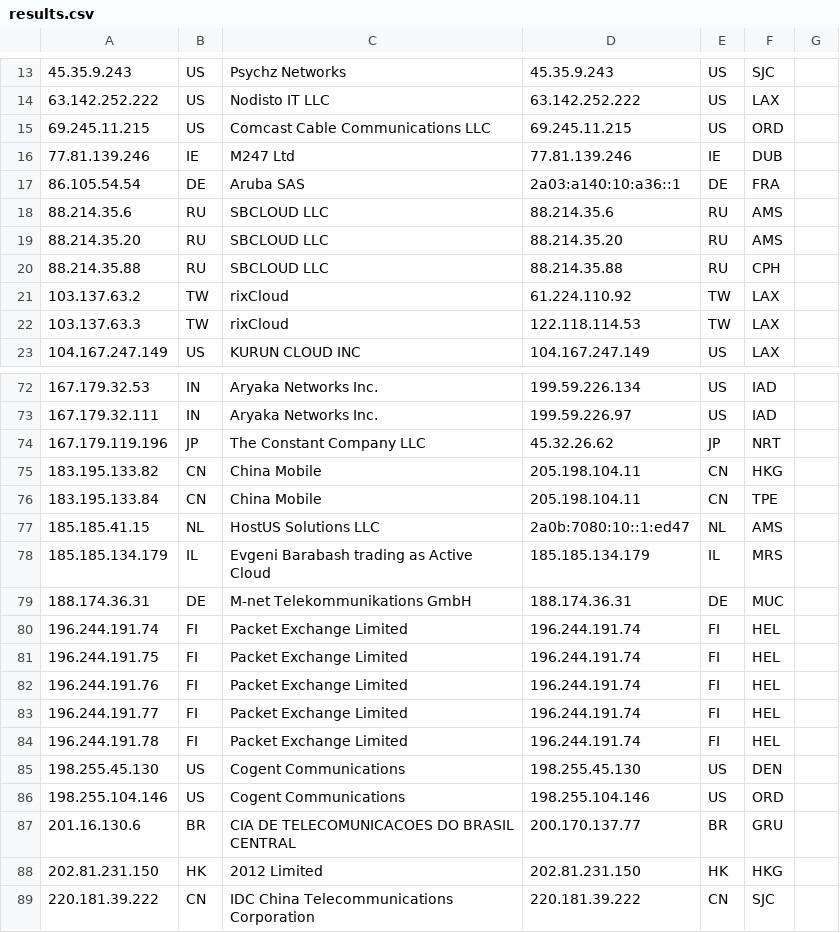
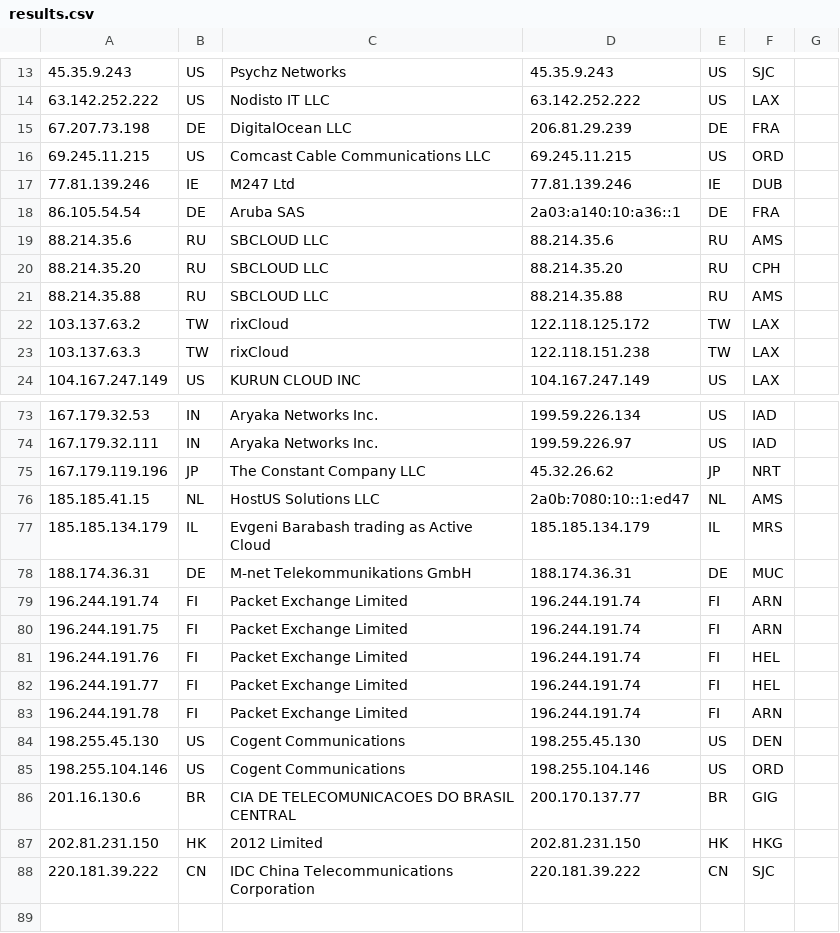
Before and after one commit to tr1s7an/Unofficial-Cloudflare-nodes, a CSV file: results.csv, drawn as a sheet; only a part is shown, gaps mark what is left out; removed rows and columns are numbered as before the commit, all else as after; the diff covers the shown part only; the diff names each change by its address in the sheet, - before the commit and + after, or states it on an @@ line.

Commit message:
Update

```diff
--- a/results.csv
+++ b/results.csv
+row 15: 67.207.73.198 | DE | DigitalOcean LLC | 206.81.29.239 | DE | FRA
-F20: AMS
+F20: CPH
-F21: CPH
+F21: AMS
-D22: 61.224.110.92
+D22: 122.118.125.172
-D23: 122.118.114.53
+D23: 122.118.151.238
-row 75: 183.195.133.82 | CN | China Mobile | 205.198.104.11 | CN | HKG
-row 76: 183.195.133.84 | CN | China Mobile | 205.198.104.11 | CN | TPE
-F79:F80: HEL
+F79:F80: ARN
-F83: HEL
+F83: ARN
-F86: GRU
+F86: GIG
```
Also changed, not shown: 5 edited cells elsewhere in this file.
